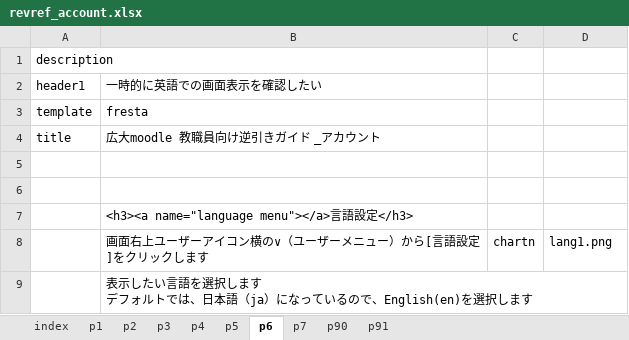
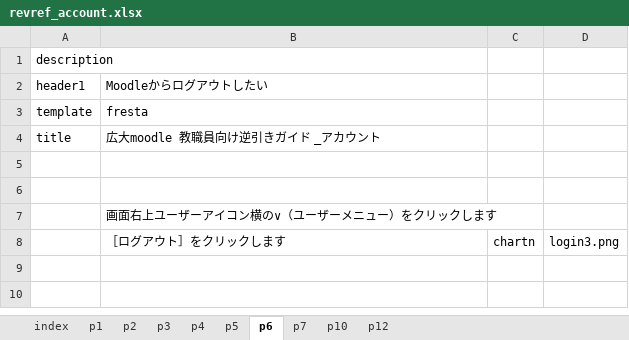
Before and after one commit to imc-lms-adm/support-vle-man, an Excel workbook: revref_account.xlsx, sheet p6, drawn as a sheet; values as stored, in another font and other column widths than the file's, no borders; removed rows and columns are numbered as before the commit, all else as after; ↵ is a line break in a cell; the diff names each change by its address in the sheet, - before the commit and + after, or states it on an @@ line.

```diff
--- a/revref_account.xlsx (sheet p6)
+++ b/revref_account.xlsx (sheet p6)
-sheet tab: p90
+sheet tab: p10
-sheet tab: p91
+sheet tab: p12
-B2: 一時的に英語での画面表示を確認したい
+B2: Moodleからログアウトしたい
-B7: <h3><a name="language menu"></a>言語設定</h3>
+B7: 画面右上ユーザーアイコン横の∨（ユーザーメニュー）をクリックします
-row 8:  | 画面右上ユーザーアイコン横の∨（ユーザーメニュー）から[言語設定]をクリックします | chartn | lang1.png
-row 9:  | 表示したい言語を選択します ↵ デフォルトでは、日本語（ja）になっているので、English(en)を選択します
+row 8:  | ［ログアウト］をクリックします | chartn | login3.png
```
Also changed, not shown: sheet p4, sheet p5, sheet p7, sheet index.
